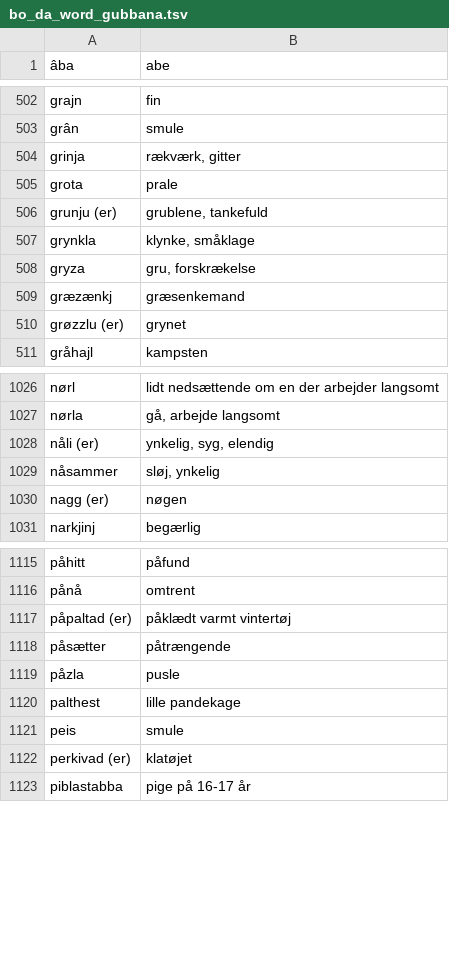
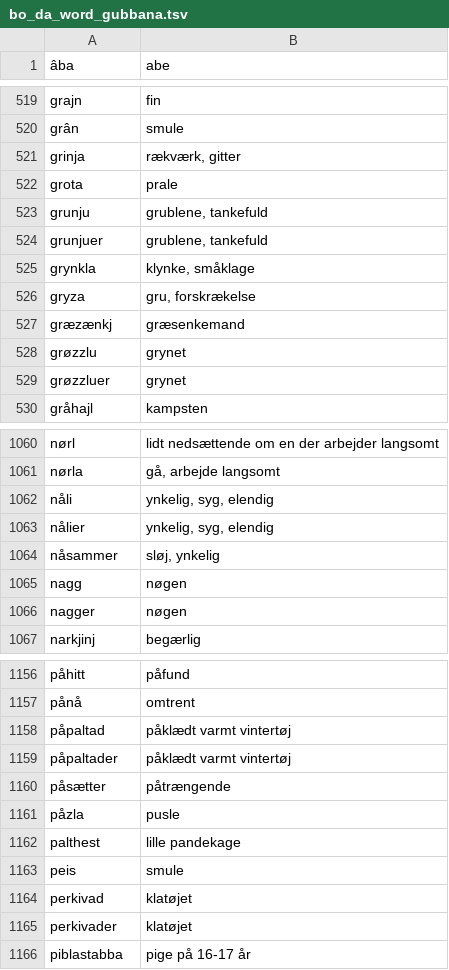
Before and after one commit to StrombergNLP/bornholmsk, a TSV file: bo_da_word_gubbana.tsv, drawn as a sheet; only a part is shown, gaps mark what is left out; the diff covers the shown part only.

```diff
--- a/bo_da_word_gubbana.tsv
+++ b/bo_da_word_gubbana.tsv
@@ -505,3 +522,4 @@ grinja	rækværk, gitter
 grota	prale
-grunju (er)	grublene, tankefuld
+grunju	grublene, tankefuld
+grunjuer	grublene, tankefuld
 grynkla	klynke, småklage
@@ -509,3 +527,4 @@ gryza	gru, forskrækelse
 græzænkj	græsenkemand
-grøzzlu (er)	grynet
+grøzzlu	grynet
+grøzzluer	grynet
 gråhajl	kampsten
@@ -1027,5 +1061,7 @@ nørl	lidt nedsættende om en der arbejder langsomt
 nørla	gå,  arbejde langsomt
-nåli (er)	ynkelig, syg, elendig
+nåli	ynkelig, syg, elendig
+nålier	ynkelig, syg, elendig
 nåsammer	sløj, ynkelig
-nagg  (er)	nøgen
+nagg	nøgen
+nagger	nøgen
 narkjinj	begærlig
@@ -1116,3 +1157,4 @@ påhitt	påfund
 pånå	omtrent
-påpaltad (er)	påklædt varmt vintertøj
+påpaltad	påklædt varmt vintertøj
+påpaltader	påklædt varmt vintertøj
 påsætter	påtrængende
@@ -1121,3 +1163,4 @@ palthest	lille pandekage
 peis	smule
-perkivad  (er)	klatøjet
+perkivad	klatøjet
+perkivader	klatøjet
 piblastabba	pige på 16-17 år
```
Also changed, not shown: 56 added rows and 56 edited cells elsewhere in this file.
